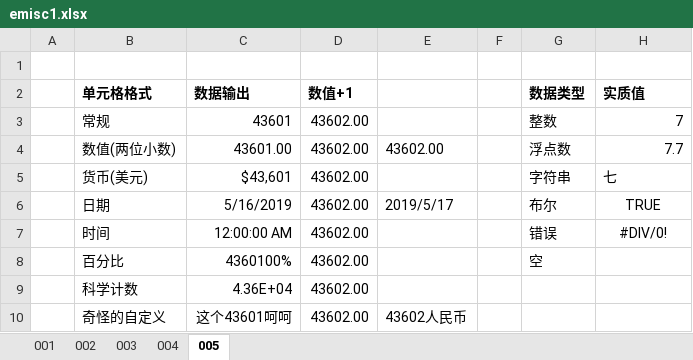
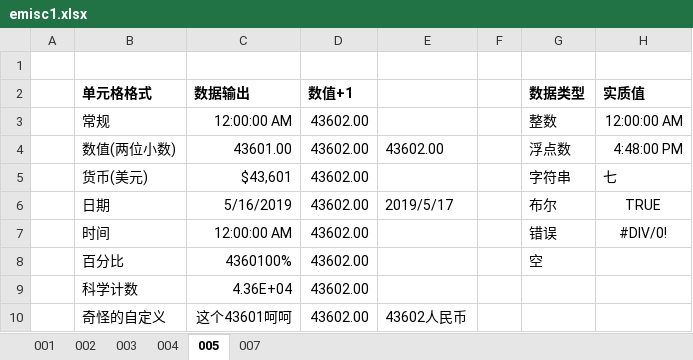
Before and after one commit to gamefang/emisc, an Excel workbook: 001_010/emisc1.xlsx, sheet 005, drawn as a sheet; values as stored, in another font and other column widths than the file's, no borders; the diff names each change by its address in the sheet, - before the commit and + after, or states it on an @@ line.

```diff
--- a/001_010/emisc1.xlsx (sheet 005)
+++ b/001_010/emisc1.xlsx (sheet 005)
+sheet tab: 007
-C3 (数据输出): 43601
+C3 (数据输出): 12:00:00 AM
-H3 (实质值): 7
+H3 (实质值): 12:00:00 AM
-H4 (实质值): 7.7
+H4 (实质值): 4:48:00 PM
```
Also changed, not shown: sheet 004, sheet 001, sheet 003, 5 other files.
